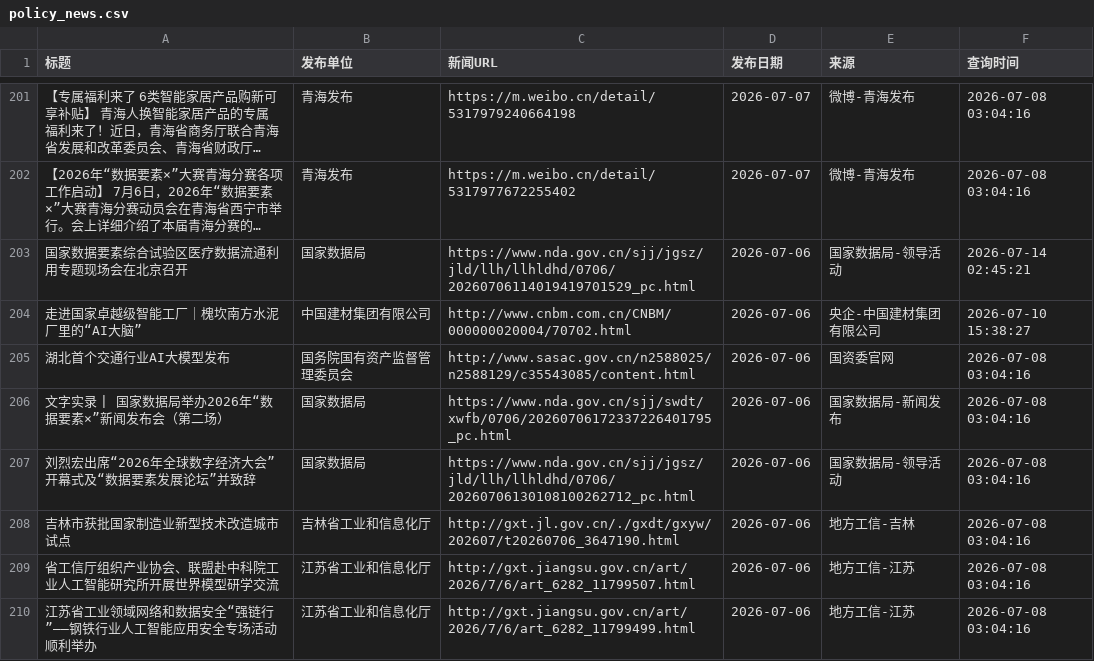
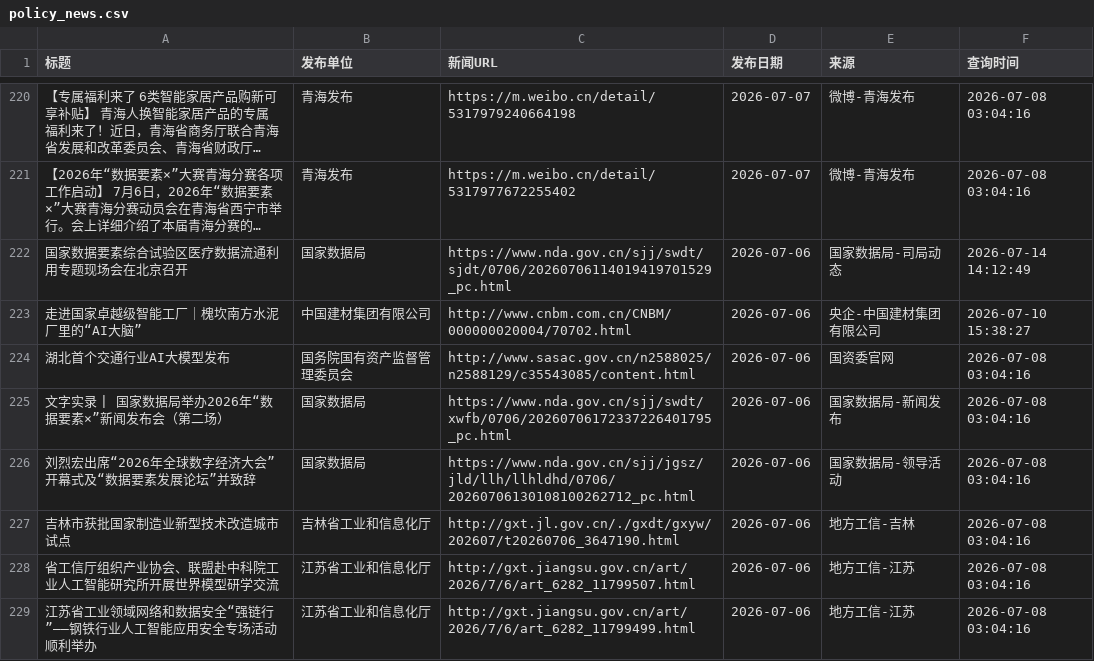
Before and after one commit to guluor-w/Automated-news-scraping, a CSV file: docs/data/policy_news.csv, drawn as a sheet; only a part is shown, gaps mark what is left out; long unchanged cells end in …; addresses are those after the commit; the diff covers the shown part only; the diff names each change by its address in the sheet, - before the commit and + after, or states it on an @@ line.

```diff
--- a/docs/data/policy_news.csv
+++ b/docs/data/policy_news.csv
-C222 (新闻URL): https://www.nda.gov.cn/sjj/jgsz/jld/llh/llhldhd/0706/20260706114019419701529_pc.html
+C222 (新闻URL): https://www.nda.gov.cn/sjj/swdt/sjdt/0706/20260706114019419701529_pc.html
-E222 (来源): 国家数据局-领导活动
+E222 (来源): 国家数据局-司局动态
-F222 (查询时间): 2026-07-14 02:45:21
+F222 (查询时间): 2026-07-14 14:12:49
```
Also changed, not shown: 20 added rows and 1 removed row elsewhere in this file, 3 other files.
